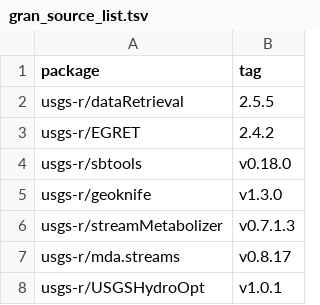
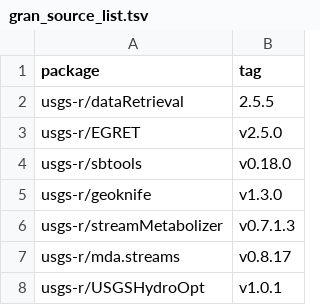
Before and after one commit to USGS-R/grantools, a TSV file: inst/gran_source_list.tsv, drawn as a sheet; only a part is shown.

Commit message:
update to EGRET

```diff
--- a/inst/gran_source_list.tsv
+++ b/inst/gran_source_list.tsv
@@ -2,3 +2,3 @@ package	tag
 usgs-r/dataRetrieval	2.5.5
-usgs-r/EGRET	2.4.2
+usgs-r/EGRET	v2.5.0
 usgs-r/sbtools	v0.18.0
```
